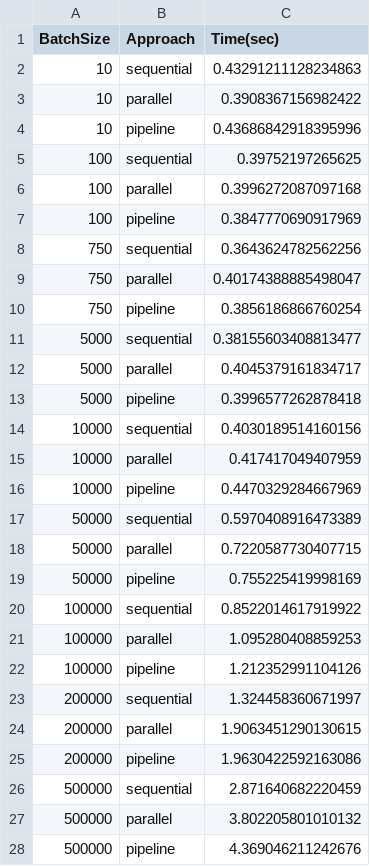
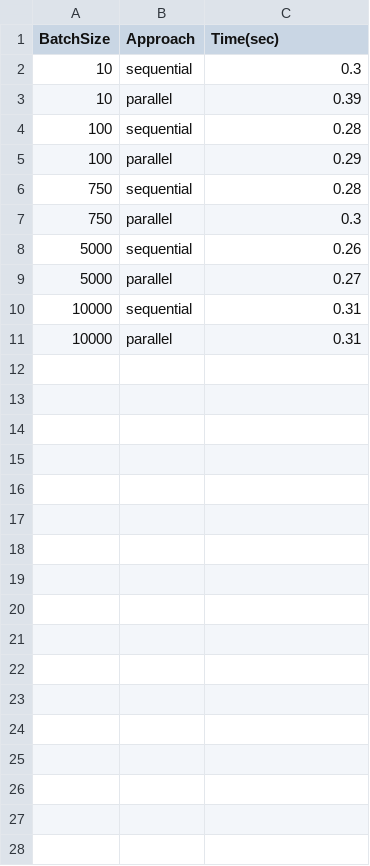
Before and after one commit to settorka/Parallel_Patterns_Erlang, a CSV file: examples/pipeline/log_analysis/pipeline_performance_results.csv, drawn as a sheet; only a part is shown; the diff covers the shown part only.

Commit message:
pipeline and dockerfile update

```diff
--- a/examples/pipeline/log_analysis/pipeline_performance_results.csv
+++ b/examples/pipeline/log_analysis/pipeline_performance_results.csv
@@ -1,28 +1,11 @@
 BatchSize,Approach,Time(sec)
-10,sequential,0.43291211128234863
-10,parallel,0.3908367156982422
-10,pipeline,0.43686842918395996
-100,sequential,0.39752197265625
-100,parallel,0.3996272087097168
-100,pipeline,0.3847770690917969
-750,sequential,0.3643624782562256
-750,parallel,0.40174388885498047
-750,pipeline,0.3856186866760254
-5000,sequential,0.38155603408813477
-5000,parallel,0.4045379161834717
-5000,pipeline,0.3996577262878418
-10000,sequential,0.4030189514160156
-10000,parallel,0.417417049407959
-10000,pipeline,0.4470329284667969
-50000,sequential,0.5970408916473389
-50000,parallel,0.7220587730407715
-50000,pipeline,0.755225419998169
-100000,sequential,0.8522014617919922
-100000,parallel,1.095280408859253
-100000,pipeline,1.212352991104126
-200000,sequential,1.324458360671997
-200000,parallel,1.9063451290130615
-200000,pipeline,1.9630422592163086
-500000,sequential,2.871640682220459
-500000,parallel,3.802205801010132
-500000,pipeline,4.369046211242676
+10,sequential,0.3
+10,parallel,0.39
+100,sequential,0.28
+100,parallel,0.29
+750,sequential,0.28
+750,parallel,0.3
+5000,sequential,0.26
+5000,parallel,0.27
+10000,sequential,0.31
+10000,parallel,0.31
```
Also changed, not shown: 3 removed rows elsewhere in this file, 13 other files.
